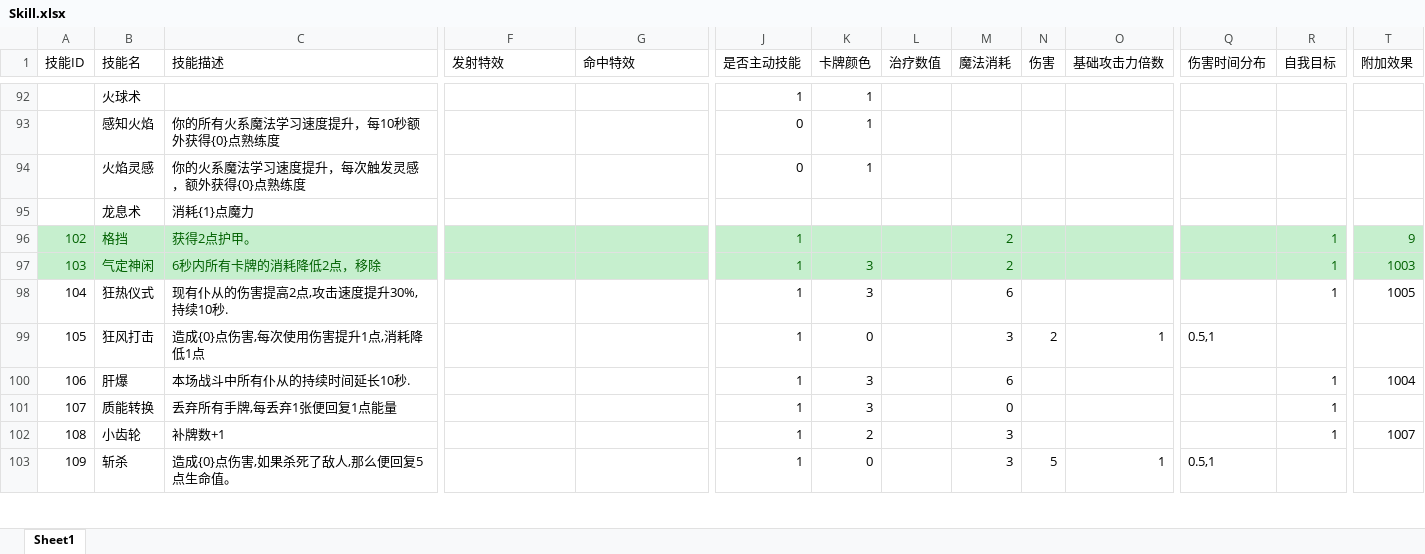
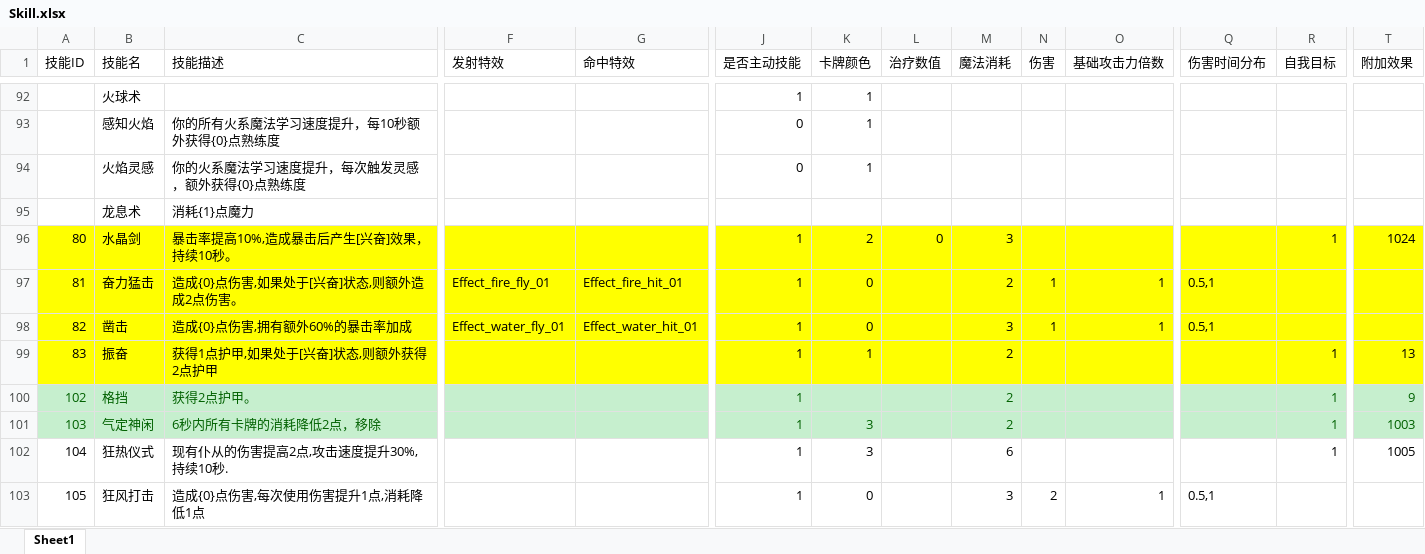
Before and after one commit to heizmoon/MagicPlay, an Excel workbook: Client/Assets/Data/Skill.xlsx, sheet Sheet1, drawn as a sheet; only a part is shown, gaps mark what is left out; the shorter side is filled out with more unchanged rows; values as stored, in another font and other column widths than the file's, no borders; rows hold the shown columns only; the diff names each change by its address in the sheet, - before the commit and + after, or states it on an @@ line.

```diff
--- a/Client/Assets/Data/Skill.xlsx (sheet Sheet1)
+++ b/Client/Assets/Data/Skill.xlsx (sheet Sheet1)
+row 96: 80 | 水晶剑 | 暴击率提高10%,造成暴击后产生[兴奋]效果，持续10秒。 |  |  | 1 | 2 | 0 | 3 |  |  |  | 1 | 1024
+row 97: 81 | 奋力猛击 | 造成{0}点伤害,如果处于[兴奋]状态,则额外造成2点伤害。 | Effect_fire_fly_01 | Effect_fire_hit_01 | 1 | 0 |  | 2 | 1 | 1 | 0.5,1
+row 98: 82 | 凿击 | 造成{0}点伤害,拥有额外60%的暴击率加成 | Effect_water_fly_01 | Effect_water_hit_01 | 1 | 0 |  | 3 | 1 | 1 | 0.5,1
+row 99: 83 | 振奋 | 获得1点护甲,如果处于[兴奋]状态,则额外获得2点护甲 |  |  | 1 | 1 |  | 2 |  |  |  | 1 | 13
```
Also changed, not shown: Client/Assets/Data/Buff.xlsx, Client/Assets/Data/Character.xlsx, 8 other files.
